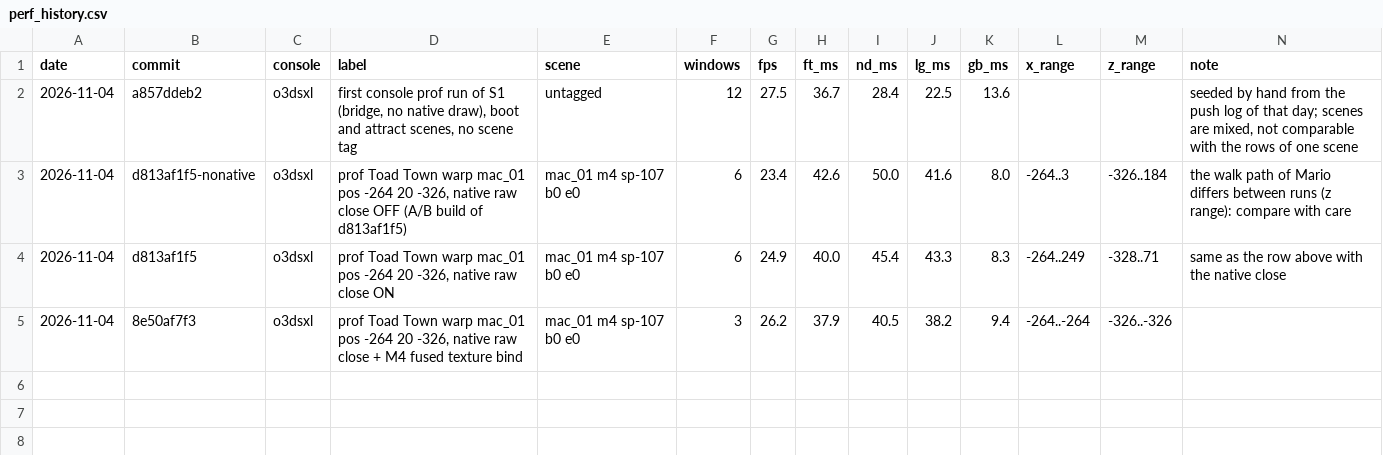
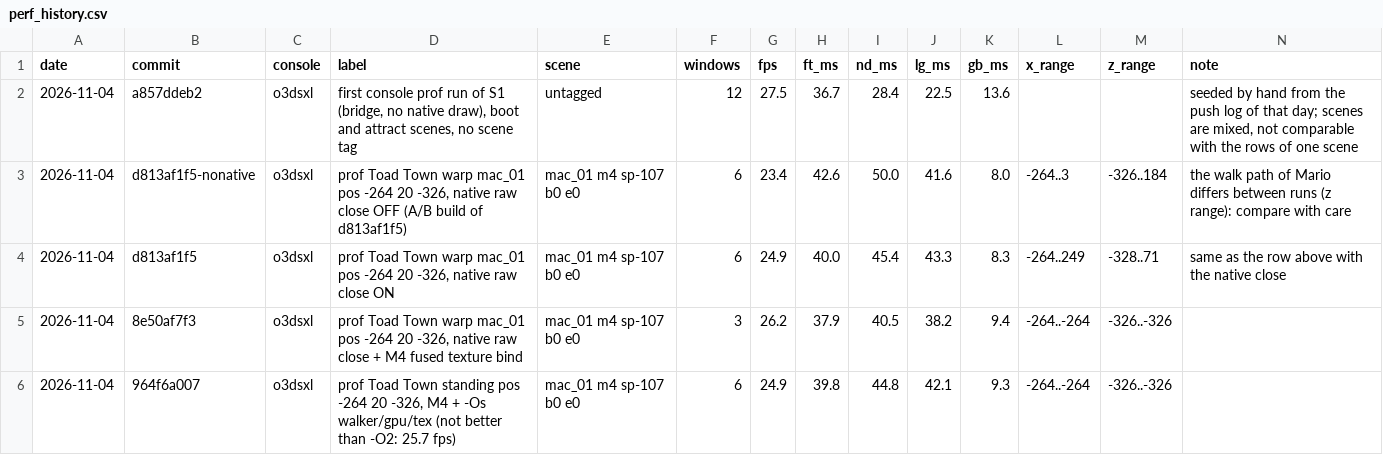
Before and after one commit to SilentMystification/papermario-3ds-port, a CSV file: docs/handoff/perf_history.csv, drawn as a sheet; the diff names each change by its address in the sheet, - before the commit and + after, or states it on an @@ line.

Commit message:
scenarios mac01_walk and mac01_walkdiff; perf history

```diff
--- a/docs/handoff/perf_history.csv
+++ b/docs/handoff/perf_history.csv
+row 6: 2026-11-04 | 964f6a007 | o3dsxl | prof Toad Town standing pos -264 20 -326, M4 + -Os walker/gpu/tex (not better than -O2: 25.7 fps) | mac_01 m4 sp-107 b0 e0 | 6 | 24.9 | 39.8 | 44.8 | 42.1 | 9.3 | -264..-264 | -326..-326
```
Also changed, not shown: 1 other file.
